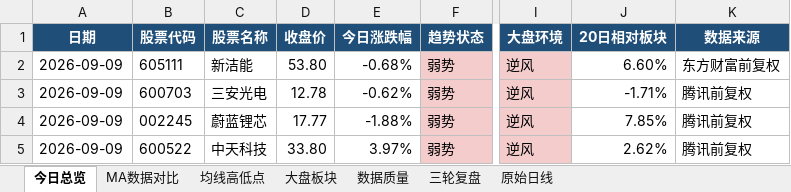
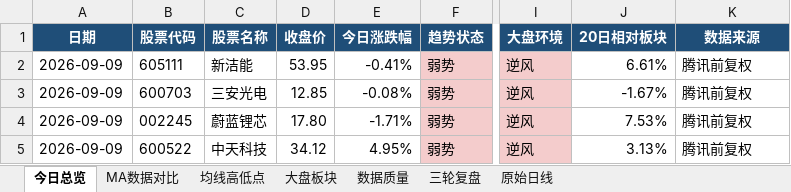
Before and after one commit to ghskb1949/a-share-dashboard, an Excel workbook: codex_daily_observation_2026-09-09.xlsx, sheet 今日总览, drawn as a sheet; only a part is shown, gaps mark what is left out; values as stored, in another font and other column widths than the file's, no borders; the diff names each change by its address in the sheet, - before the commit and + after, or states it on an @@ line.

```diff
--- a/codex_daily_observation_2026-09-09.xlsx (sheet 今日总览)
+++ b/codex_daily_observation_2026-09-09.xlsx (sheet 今日总览)
-D2 (收盘价): 53.80
+D2 (收盘价): 53.95
-E2 (今日涨跌幅): -0.68%
+E2 (今日涨跌幅): -0.41%
-J2 (20日相对板块): 6.60%
+J2 (20日相对板块): 6.61%
-K2 (数据来源): 东方财富前复权
+K2 (数据来源): 腾讯前复权
-D3 (收盘价): 12.78
+D3 (收盘价): 12.85
-E3 (今日涨跌幅): -0.62%
+E3 (今日涨跌幅): -0.08%
-J3 (20日相对板块): -1.71%
+J3 (20日相对板块): -1.67%
-D4 (收盘价): 17.77
+D4 (收盘价): 17.80
-E4 (今日涨跌幅): -1.88%
+E4 (今日涨跌幅): -1.71%
-J4 (20日相对板块): 7.85%
+J4 (20日相对板块): 7.53%
-D5 (收盘价): 33.80
+D5 (收盘价): 34.12
-E5 (今日涨跌幅): 3.97%
+E5 (今日涨跌幅): 4.95%
-J5 (20日相对板块): 2.62%
+J5 (20日相对板块): 3.13%
```
Also changed, not shown: sheet 原始日线, sheet 大盘板块, sheet 均线高低点, sheet MA数据对比, sheet 数据质量, output/codex_daily_observation_2026-09-09.xlsx, 3 other files.
